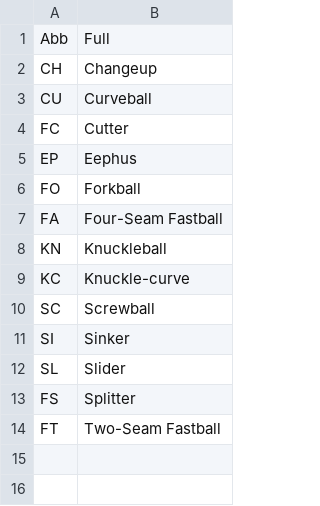
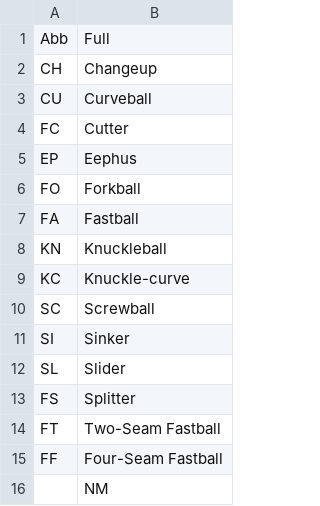
Before and after one commit to Kranthi98/Baseball-Web-app-Streamlit, a CSV file: Pitch_types.csv, drawn as a sheet.

```diff
--- a/Pitch_types.csv
+++ b/Pitch_types.csv
@@ -6,3 +6,3 @@ EP,Eephus
 FO,Forkball
-FA,Four-Seam Fastball
+FA,Fastball
 KN,Knuckleball
@@ -14 +14,3 @@ FS,Splitter
 FT,Two-Seam Fastball
+FF,Four-Seam Fastball
+,NM
```
Also changed, not shown: 7 other files.
